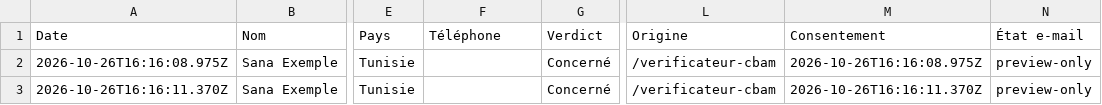
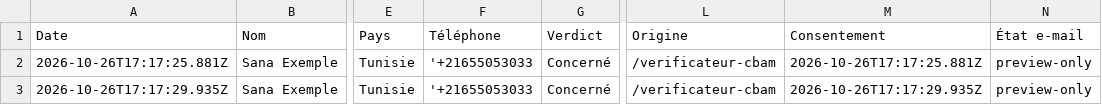
Before and after one commit to Kameltalbi/NewCarboScan2027, a CSV file: docs/cbam-verifier/exemple-contacts.csv, drawn as a sheet; only a part is shown, gaps mark what is left out; the diff names each change by its address in the sheet, - before the commit and + after, or states it on an @@ line.

Commit message:
Deliver CBAM reports as gated PDF downloads instead of prospect emails

```diff
--- a/docs/cbam-verifier/exemple-contacts.csv
+++ b/docs/cbam-verifier/exemple-contacts.csv
-A2 (Date): 2026-10-26T16:16:08.975Z
+A2 (Date): 2026-10-26T17:17:25.881Z
-F2:F3 (Téléphone): (empty)
+F2:F3 (Téléphone): '+21655053033
-M2 (Consentement): 2026-10-26T16:16:08.975Z
+M2 (Consentement): 2026-10-26T17:17:25.881Z
-A3 (Date): 2026-10-26T16:16:11.370Z
+A3 (Date): 2026-10-26T17:17:29.935Z
-M3 (Consentement): 2026-10-26T16:16:11.370Z
+M3 (Consentement): 2026-10-26T17:17:29.935Z
```
Also changed, not shown: 42 other files.
